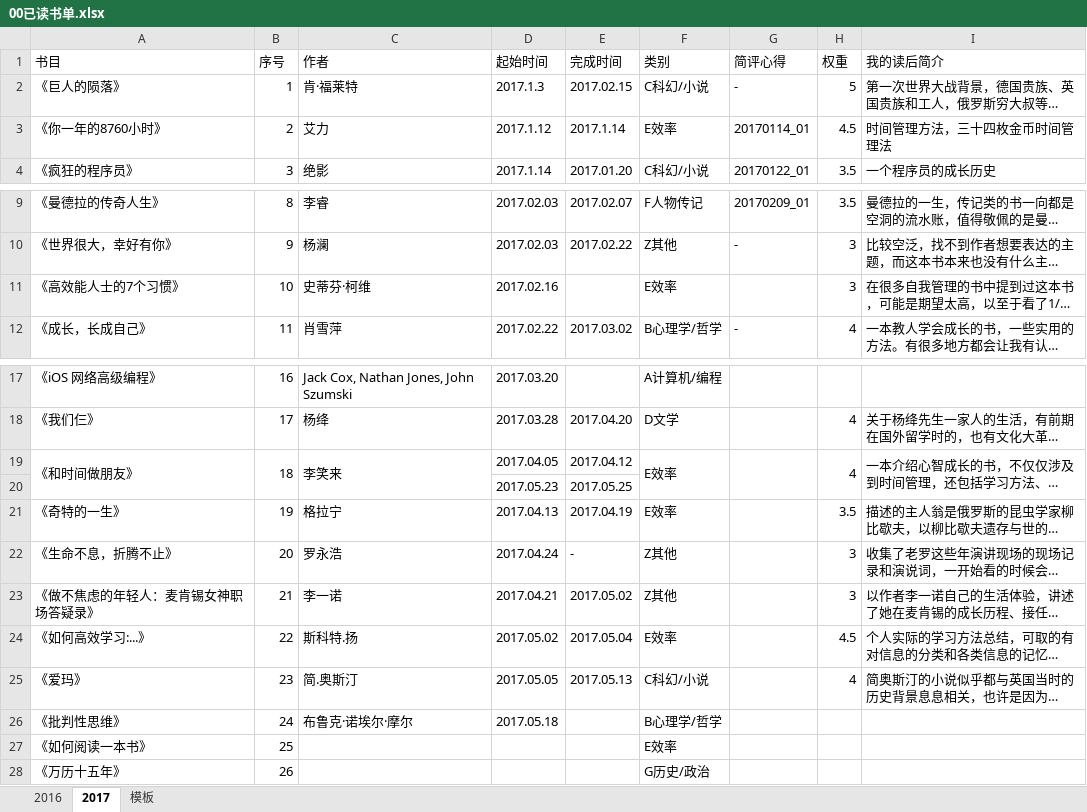
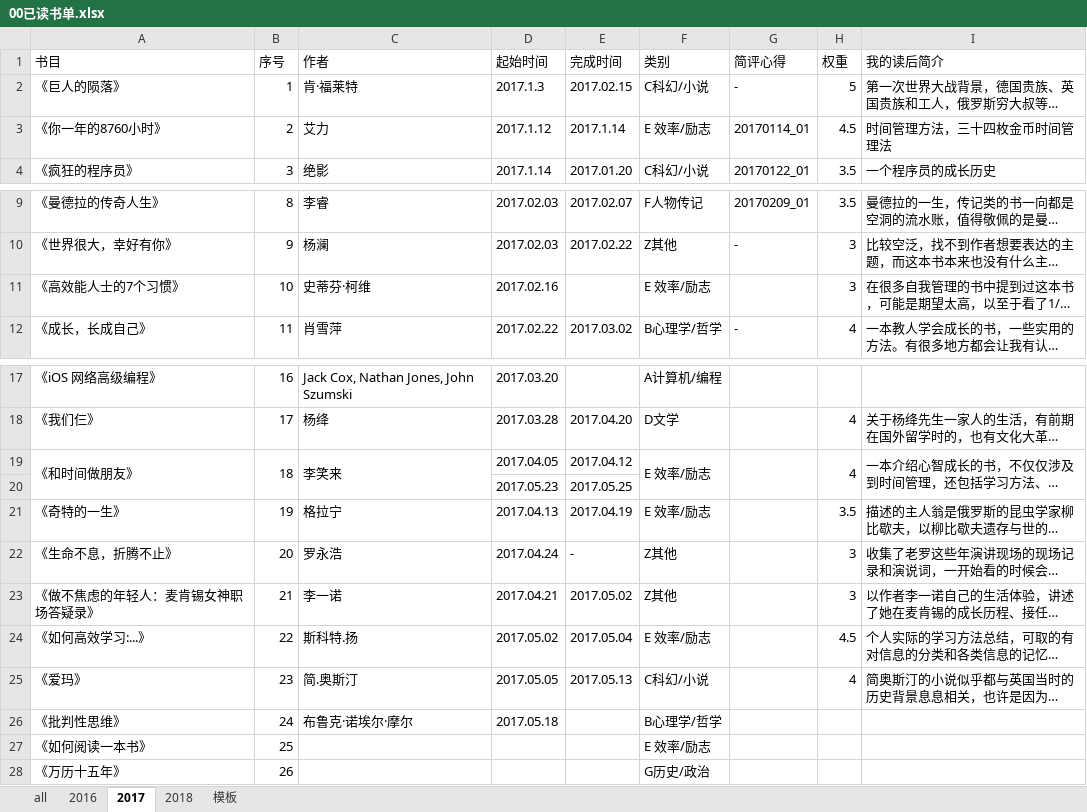
Before and after one commit to yjyuanshuai/YS_Notes, an Excel workbook: ys_xml/C00_ReadTable/00已读书单.xlsx, sheet 2017, drawn as a sheet; only a part is shown, gaps mark what is left out; long unchanged cells end in …; values as stored, in another font and other column widths than the file's, no cell formats; the diff covers the shown part only; the diff names each change by its address in the sheet, - before the commit and + after, or states it on an @@ line.

```diff
--- a/ys_xml/C00_ReadTable/00已读书单.xlsx (sheet 2017)
+++ b/ys_xml/C00_ReadTable/00已读书单.xlsx (sheet 2017)
+sheet tab: all
+sheet tab: 2018
-F3 (类别): E效率
+F3 (类别): E 效率/励志
-F11 (类别): E效率
+F11 (类别): E 效率/励志
-F19 (类别): E效率
+F19 (类别): E 效率/励志
-F21 (类别): E效率
+F21 (类别): E 效率/励志
-F24 (类别): E效率
+F24 (类别): E 效率/励志
-F27 (类别): E效率
+F27 (类别): E 效率/励志
```
Also changed, not shown: 6 added rows, 3 removed rows and 13 edited cells elsewhere in this sheet, sheet 模板, sheet 2016, cell formats, ys_xml/A00_TimeTable/2017/12.xlsx, ys_xml/B00_CodeNoteTable/001_iOS/iOS技术栈.xlsx, 53 other files.
